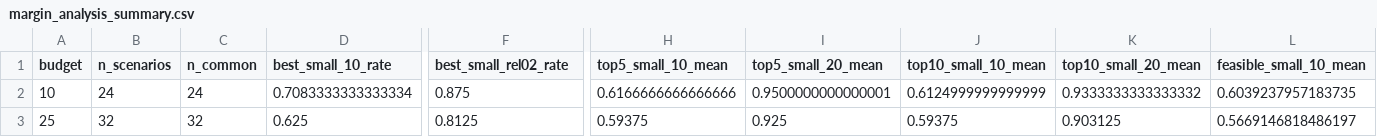
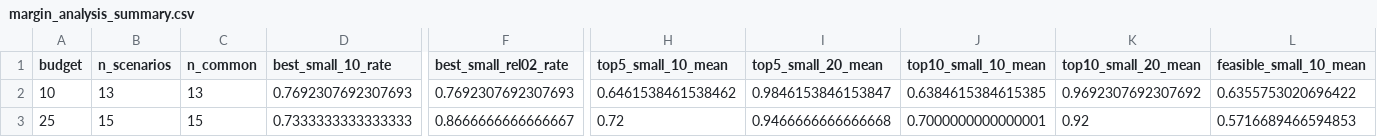
Before and after one commit to 404Simon/TheGreenEpoch, a CSV file: publication/output/margin_analysis_summary.csv, drawn as a sheet; only a part is shown, gaps mark what is left out; the diff covers the shown part only; the diff names each change by its address in the sheet, - before the commit and + after, or states it on an @@ line.

Commit message:
chore: update margin analysis + figures

```diff
--- a/publication/output/margin_analysis_summary.csv
+++ b/publication/output/margin_analysis_summary.csv
-B2 (n_scenarios): 24
+B2 (n_scenarios): 13
-C2 (n_common): 24
+C2 (n_common): 13
-D2 (best_small_10_rate): 0.7083333333333334
+D2 (best_small_10_rate): 0.7692307692307693
-F2 (best_small_rel02_rate): 0.875
+F2 (best_small_rel02_rate): 0.7692307692307693
-H2 (top5_small_10_mean): 0.6166666666666666
+H2 (top5_small_10_mean): 0.6461538461538462
-I2 (top5_small_20_mean): 0.9500000000000001
+I2 (top5_small_20_mean): 0.9846153846153847
-J2 (top10_small_10_mean): 0.6124999999999999
+J2 (top10_small_10_mean): 0.6384615384615385
-K2 (top10_small_20_mean): 0.9333333333333332
+K2 (top10_small_20_mean): 0.9692307692307692
-L2 (feasible_small_10_mean): 0.6039237957183735
+L2 (feasible_small_10_mean): 0.6355753020696422
-B3 (n_scenarios): 32
+B3 (n_scenarios): 15
-C3 (n_common): 32
+C3 (n_common): 15
-D3 (best_small_10_rate): 0.625
+D3 (best_small_10_rate): 0.7333333333333333
-F3 (best_small_rel02_rate): 0.8125
+F3 (best_small_rel02_rate): 0.8666666666666667
-H3 (top5_small_10_mean): 0.59375
+H3 (top5_small_10_mean): 0.72
-I3 (top5_small_20_mean): 0.925
+I3 (top5_small_20_mean): 0.9466666666666668
-J3 (top10_small_10_mean): 0.59375
+J3 (top10_small_10_mean): 0.7000000000000001
-K3 (top10_small_20_mean): 0.903125
+K3 (top10_small_20_mean): 0.92
-L3 (feasible_small_10_mean): 0.5669146818486197
+L3 (feasible_small_10_mean): 0.5716689466594853
```
Also changed, not shown: 45 edited cells elsewhere in this file, 13 other files.
